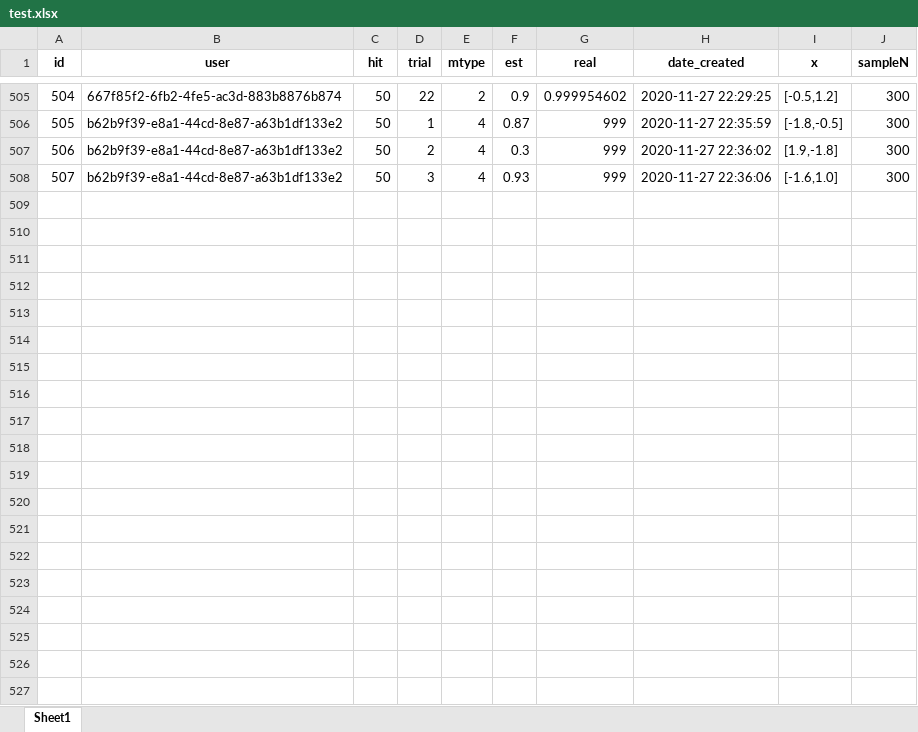
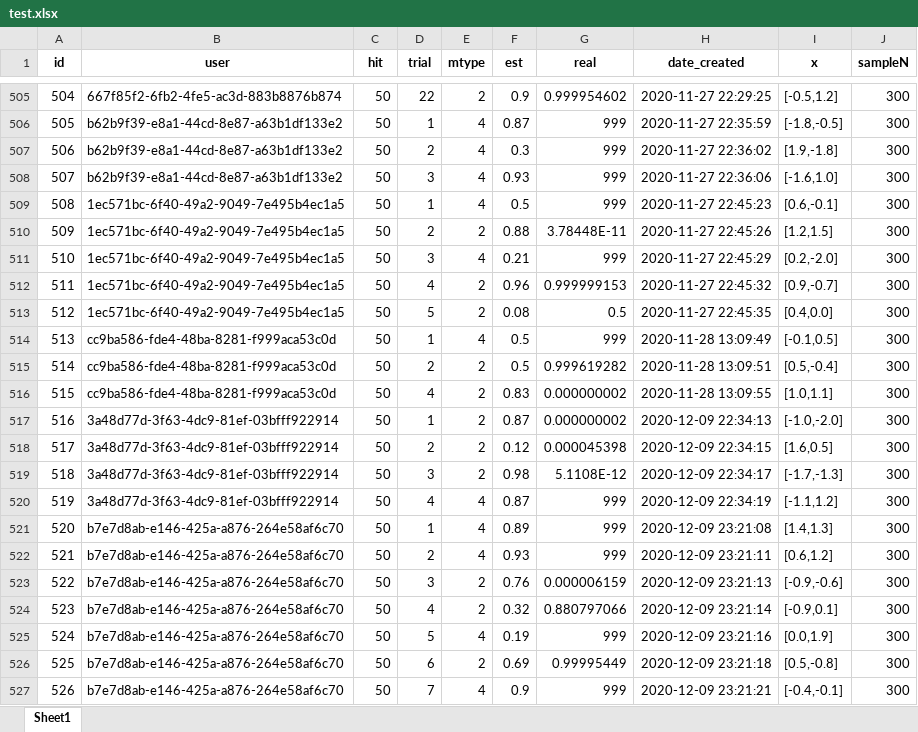
Before and after one commit to jshinm/Deepnet-behavioral, an Excel workbook: test.xlsx, sheet Sheet1, drawn as a sheet; only a part is shown, gaps mark what is left out; values as stored, in another font and other column widths than the file's, no borders; the diff covers the shown part only; the diff names each change by its address in the sheet, - before the commit and + after, or states it on an @@ line.

```diff
--- a/test.xlsx (sheet Sheet1)
+++ b/test.xlsx (sheet Sheet1)
+row 509: 508 | 1ec571bc-6f40-49a2-9049-7e495b4ec1a5 | 50 | 1 | 4 | 0.5 | 999 | 2020-11-27 22:45:23 | [0.6,-0.1] | 300
+row 510: 509 | 1ec571bc-6f40-49a2-9049-7e495b4ec1a5 | 50 | 2 | 2 | 0.88 | 3.78448E-11 | 2020-11-27 22:45:26 | [1.2,1.5] | 300
+row 511: 510 | 1ec571bc-6f40-49a2-9049-7e495b4ec1a5 | 50 | 3 | 4 | 0.21 | 999 | 2020-11-27 22:45:29 | [0.2,-2.0] | 300
+row 512: 511 | 1ec571bc-6f40-49a2-9049-7e495b4ec1a5 | 50 | 4 | 2 | 0.96 | 0.999999153 | 2020-11-27 22:45:32 | [0.9,-0.7] | 300
+row 513: 512 | 1ec571bc-6f40-49a2-9049-7e495b4ec1a5 | 50 | 5 | 2 | 0.08 | 0.5 | 2020-11-27 22:45:35 | [0.4,0.0] | 300
+row 514: 513 | cc9ba586-fde4-48ba-8281-f999aca53c0d | 50 | 1 | 4 | 0.5 | 999 | 2020-11-28 13:09:49 | [-0.1,0.5] | 300
+row 515: 514 | cc9ba586-fde4-48ba-8281-f999aca53c0d | 50 | 2 | 2 | 0.5 | 0.999619282 | 2020-11-28 13:09:51 | [0.5,-0.4] | 300
+row 516: 515 | cc9ba586-fde4-48ba-8281-f999aca53c0d | 50 | 4 | 2 | 0.83 | 0.000000002 | 2020-11-28 13:09:55 | [1.0,1.1] | 300
+row 517: 516 | 3a48d77d-3f63-4dc9-81ef-03bfff922914 | 50 | 1 | 2 | 0.87 | 0.000000002 | 2020-12-09 22:34:13 | [-1.0,-2.0] | 300
+row 518: 517 | 3a48d77d-3f63-4dc9-81ef-03bfff922914 | 50 | 2 | 2 | 0.12 | 0.000045398 | 2020-12-09 22:34:15 | [1.6,0.5] | 300
+row 519: 518 | 3a48d77d-3f63-4dc9-81ef-03bfff922914 | 50 | 3 | 2 | 0.98 | 5.1108E-12 | 2020-12-09 22:34:17 | [-1.7,-1.3] | 300
+row 520: 519 | 3a48d77d-3f63-4dc9-81ef-03bfff922914 | 50 | 4 | 4 | 0.87 | 999 | 2020-12-09 22:34:19 | [-1.1,1.2] | 300
+row 521: 520 | b7e7d8ab-e146-425a-a876-264e58af6c70 | 50 | 1 | 4 | 0.89 | 999 | 2020-12-09 23:21:08 | [1.4,1.3] | 300
+row 522: 521 | b7e7d8ab-e146-425a-a876-264e58af6c70 | 50 | 2 | 4 | 0.93 | 999 | 2020-12-09 23:21:11 | [0.6,1.2] | 300
+row 523: 522 | b7e7d8ab-e146-425a-a876-264e58af6c70 | 50 | 3 | 2 | 0.76 | 0.000006159 | 2020-12-09 23:21:13 | [-0.9,-0.6] | 300
+row 524: 523 | b7e7d8ab-e146-425a-a876-264e58af6c70 | 50 | 4 | 2 | 0.32 | 0.880797066 | 2020-12-09 23:21:14 | [-0.9,0.1] | 300
+row 525: 524 | b7e7d8ab-e146-425a-a876-264e58af6c70 | 50 | 5 | 4 | 0.19 | 999 | 2020-12-09 23:21:16 | [0.0,1.9] | 300
+row 526: 525 | b7e7d8ab-e146-425a-a876-264e58af6c70 | 50 | 6 | 2 | 0.69 | 0.99995449 | 2020-12-09 23:21:18 | [0.5,-0.8] | 300
+row 527: 526 | b7e7d8ab-e146-425a-a876-264e58af6c70 | 50 | 7 | 4 | 0.9 | 999 | 2020-12-09 23:21:21 | [-0.4,-0.1] | 300
```
Also changed, not shown: 138 added rows elsewhere in this sheet, 4 other files.
